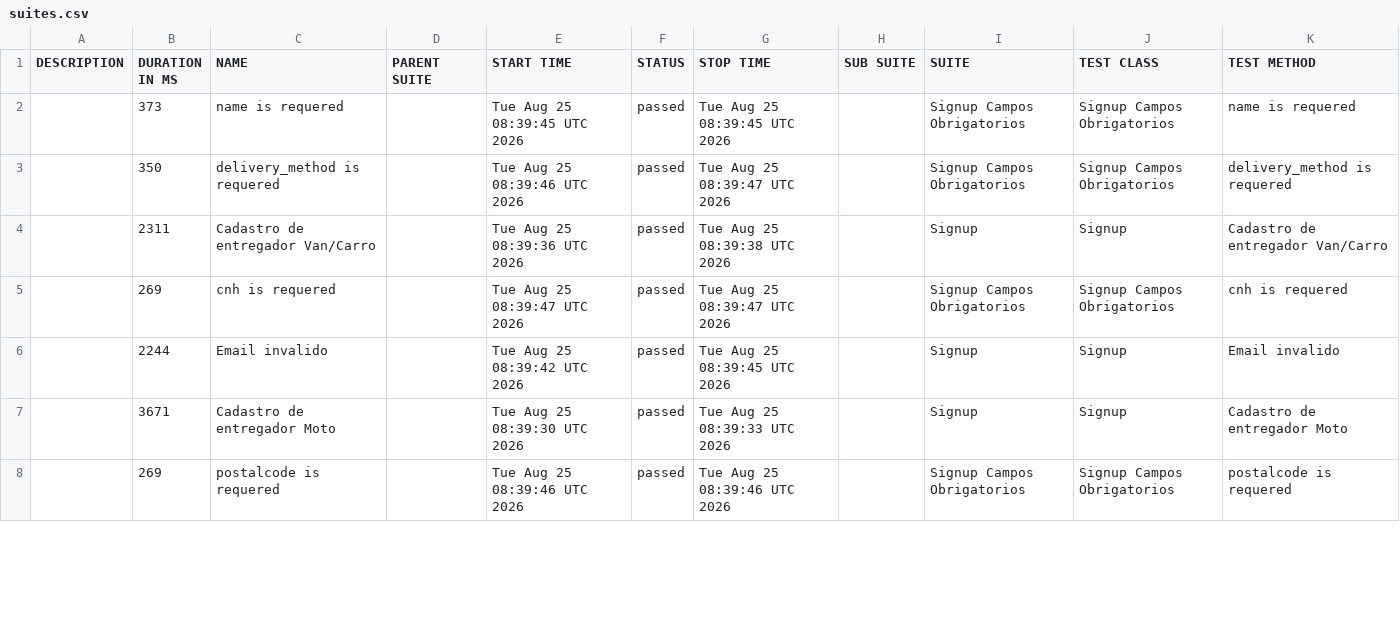
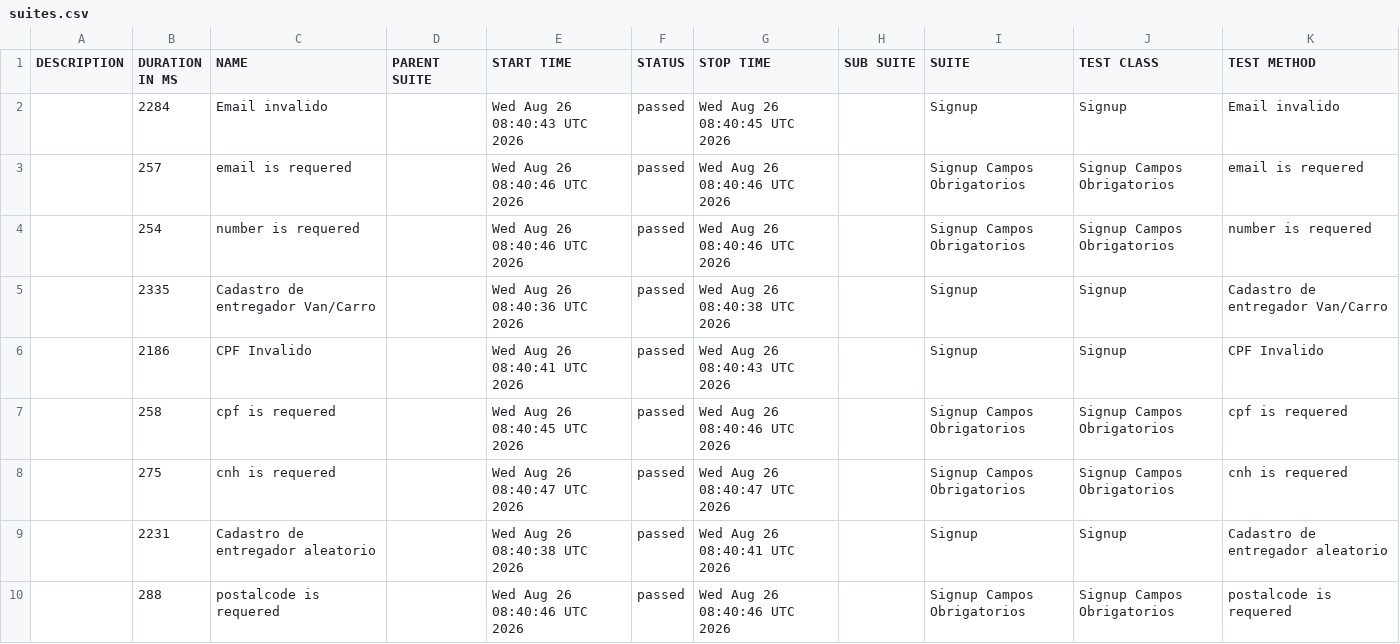
Before and after one commit to diegobbarbosa09/buger-eats-cypress, a CSV file: data/suites.csv, drawn as a sheet; only a part is shown; the diff covers the shown part only.

```diff
--- a/data/suites.csv
+++ b/data/suites.csv
@@ -1,8 +1,10 @@
 "DESCRIPTION","DURATION IN MS","NAME","PARENT SUITE","START TIME","STATUS","STOP TIME","SUB SUITE","SUITE","TEST CLASS","TEST METHOD"
-"","373","name is requered","","Tue Aug 25 08:39:45 UTC 2026","passed","Tue Aug 25 08:39:45 UTC 2026","","Signup Campos Obrigatorios","Signup Campos Obrigatorios","name is requered"
-"","350","delivery_method is requered","","Tue Aug 25 08:39:46 UTC 2026","passed","Tue Aug 25 08:39:47 UTC 2026","","Signup Campos Obrigatorios","Signup Campos Obrigatorios","delivery_method is requered"
-"","2311","Cadastro de entregador Van/Carro","","Tue Aug 25 08:39:36 UTC 2026","passed","Tue Aug 25 08:39:38 UTC 2026","","Signup","Signup","Cadastro de entregador Van/Carro"
-"","269","cnh is requered","","Tue Aug 25 08:39:47 UTC 2026","passed","Tue Aug 25 08:39:47 UTC 2026","","Signup Campos Obrigatorios","Signup Campos Obrigatorios","cnh is requered"
-"","2244","Email invalido","","Tue Aug 25 08:39:42 UTC 2026","passed","Tue Aug 25 08:39:45 UTC 2026","","Signup","Signup","Email invalido"
-"","3671","Cadastro de entregador Moto","","Tue Aug 25 08:39:30 UTC 2026","passed","Tue Aug 25 08:39:33 UTC 2026","","Signup","Signup","Cadastro de entregador Moto"
-"","269","postalcode is requered","","Tue Aug 25 08:39:46 UTC 2026","passed","Tue Aug 25 08:39:46 UTC 2026","","Signup Campos Obrigatorios","Signup Campos Obrigatorios","postalcode is requered"
+"","2284","Email invalido","","Wed Aug 26 08:40:43 UTC 2026","passed","Wed Aug 26 08:40:45 UTC 2026","","Signup","Signup","Email invalido"
+"","257","email is requered","","Wed Aug 26 08:40:46 UTC 2026","passed","Wed Aug 26 08:40:46 UTC 2026","","Signup Campos Obrigatorios","Signup Campos Obrigatorios","email is requered"
+"","254","number is requered","","Wed Aug 26 08:40:46 UTC 2026","passed","Wed Aug 26 08:40:46 UTC 2026","","Signup Campos Obrigatorios","Signup Campos Obrigatorios","number is requered"
+"","2335","Cadastro de entregador Van/Carro","","Wed Aug 26 08:40:36 UTC 2026","passed","Wed Aug 26 08:40:38 UTC 2026","","Signup","Signup","Cadastro de entregador Van/Carro"
+"","2186","CPF Invalido","","Wed Aug 26 08:40:41 UTC 2026","passed","Wed Aug 26 08:40:43 UTC 2026","","Signup","Signup","CPF Invalido"
+"","258","cpf is requered","","Wed Aug 26 08:40:45 UTC 2026","passed","Wed Aug 26 08:40:46 UTC 2026","","Signup Campos Obrigatorios","Signup Campos Obrigatorios","cpf is requered"
+"","275","cnh is requered","","Wed Aug 26 08:40:47 UTC 2026","passed","Wed Aug 26 08:40:47 UTC 2026","","Signup Campos Obrigatorios","Signup Campos Obrigatorios","cnh is requered"
+"","2231","Cadastro de entregador aleatorio","","Wed Aug 26 08:40:38 UTC 2026","passed","Wed Aug 26 08:40:41 UTC 2026","","Signup","Signup","Cadastro de entregador aleatorio"
+"","288","postalcode is requered","","Wed Aug 26 08:40:46 UTC 2026","passed","Wed Aug 26 08:40:46 UTC 2026","","Signup Campos Obrigatorios","Signup Campos Obrigatorios","postalcode is requered"
```
Also changed, not shown: 1 added row, 3 removed rows and 13 edited cells elsewhere in this file, 40 other files.
